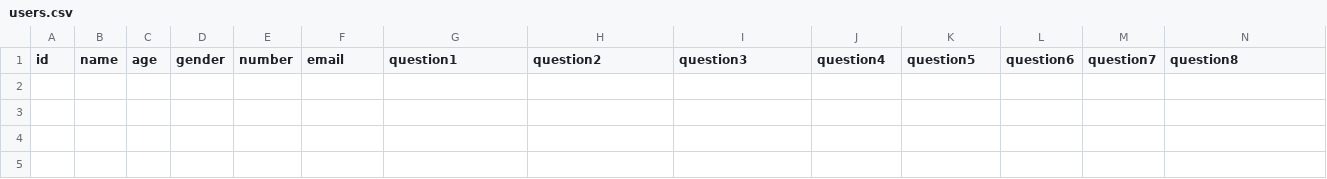
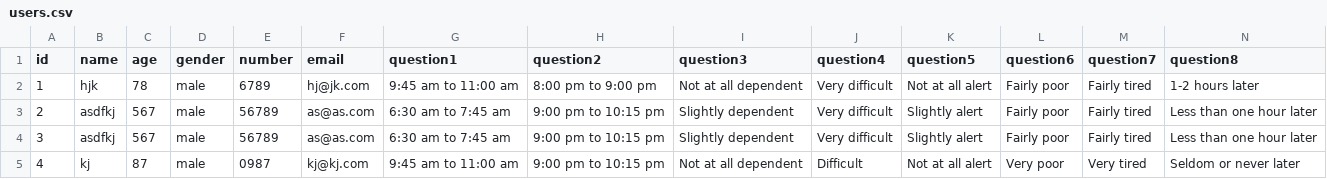
Before and after one commit to syamkarni/SleepSurvey, a CSV file: users.csv, drawn as a sheet; only a part is shown; rows hold the shown columns only; the diff names each change by its address in the sheet, - before the commit and + after, or states it on an @@ line.

```diff
--- a/users.csv
+++ b/users.csv
+row 2: 1 | hjk | 78 | male | 6789 | hj@jk.com | 9:45 am to 11:00 am | 8:00 pm to 9:00 pm | Not at all dependent | Very difficult | Not at all alert | Fairly poor | Fairly tired | 1-2 hours later
+row 3: 2 | asdfkj | 567 | male | 56789 | as@as.com | 6:30 am to 7:45 am | 9:00 pm to 10:15 pm | Slightly dependent | Very difficult | Slightly alert | Fairly poor | Fairly tired | Less than one hour later
+row 4: 3 | asdfkj | 567 | male | 56789 | as@as.com | 6:30 am to 7:45 am | 9:00 pm to 10:15 pm | Slightly dependent | Very difficult | Slightly alert | Fairly poor | Fairly tired | Less than one hour later
+row 5: 4 | kj | 87 | male | 0987 | kj@kj.com | 9:45 am to 11:00 am | 9:00 pm to 10:15 pm | Not at all dependent | Difficult | Not at all alert | Very poor | Very tired | Seldom or never later
```
Also changed, not shown: 6 other files.
